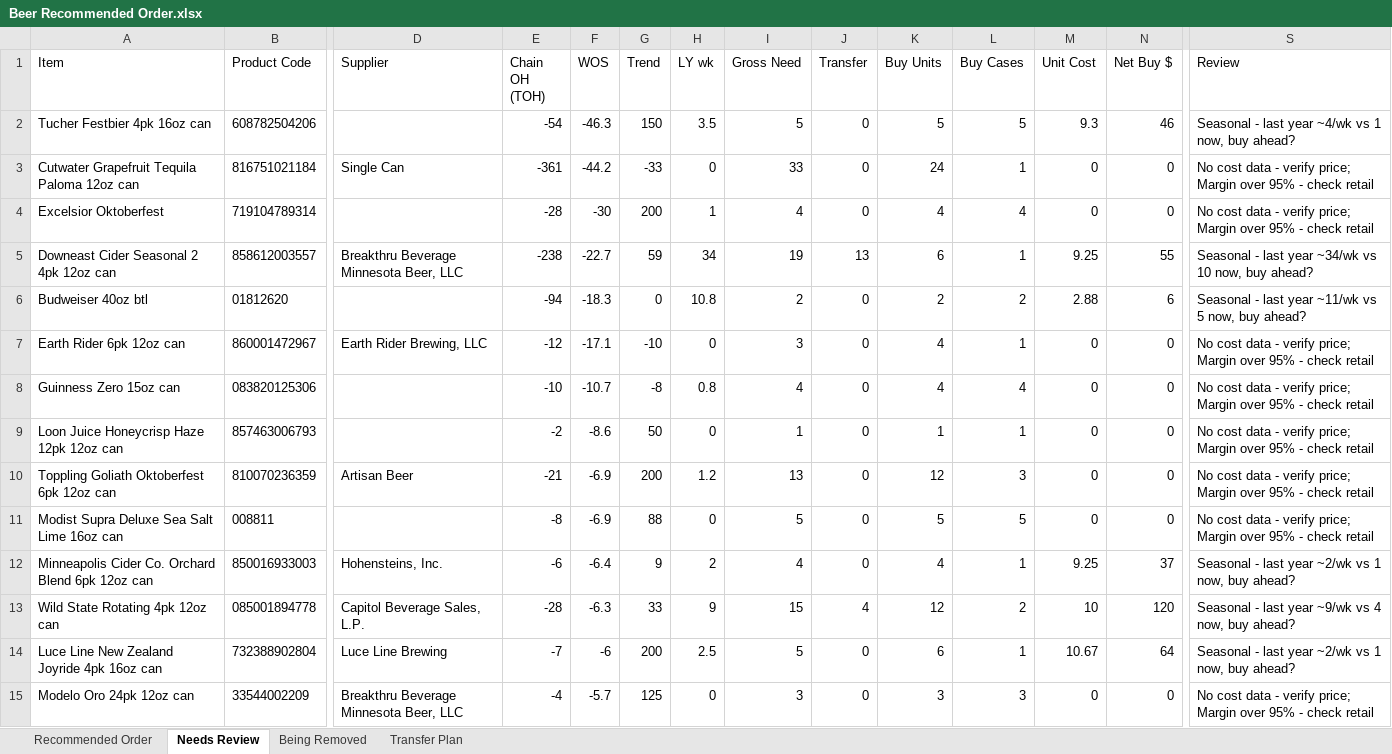
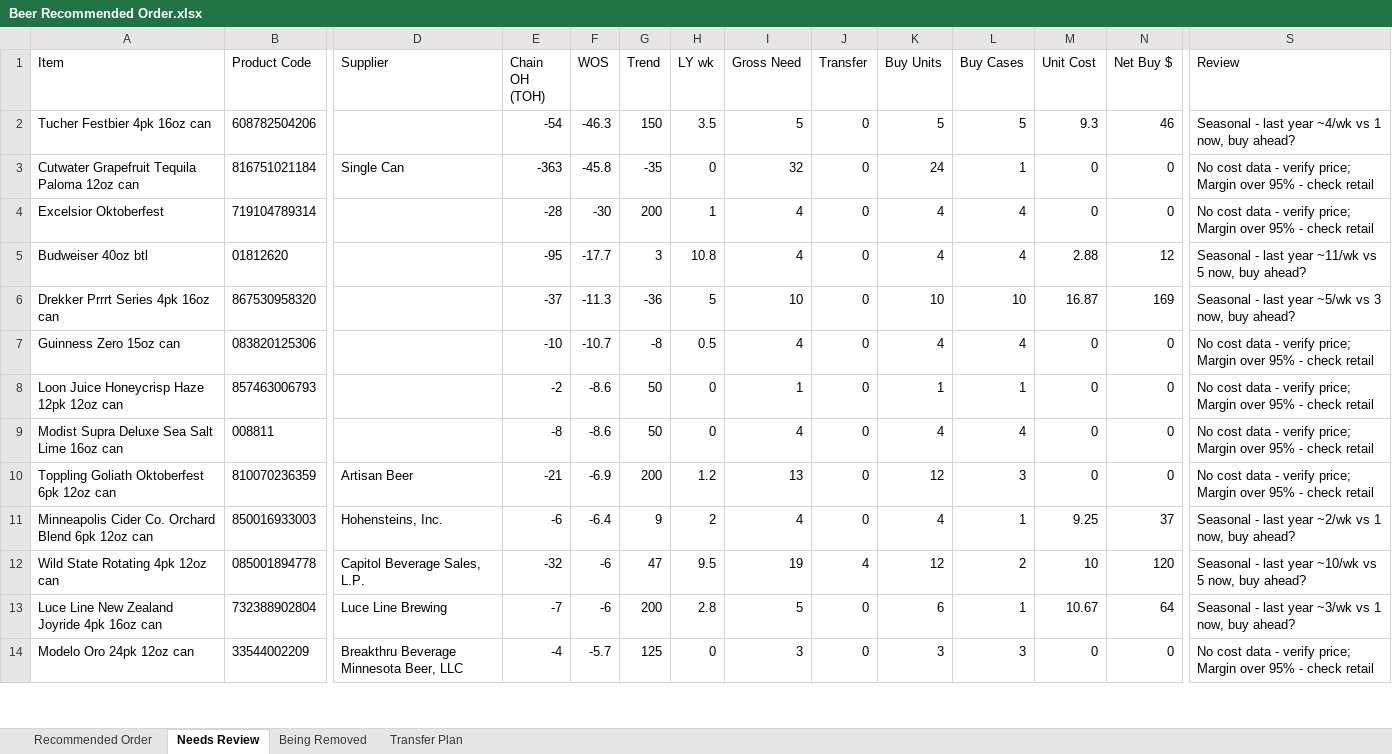
Before and after one commit to Akuklok/thc-dashboard, an Excel workbook: data/Beer Recommended Order.xlsx, sheet Needs Review, drawn as a sheet; only a part is shown, gaps mark what is left out; values as stored, in another font and other column widths than the file's, no borders; removed rows and columns are numbered as before the commit, all else as after; rows hold the shown columns only; the diff covers the shown part only; the diff names each change by its address in the sheet, - before the commit and + after, or states it on an @@ line.

```diff
--- a/data/Beer Recommended Order.xlsx (sheet Needs Review)
+++ b/data/Beer Recommended Order.xlsx (sheet Needs Review)
-E3 (Chain OH (TOH)): -361
+E3 (Chain OH (TOH)): -363
-F3 (WOS): -44.2
+F3 (WOS): -45.8
-G3 (Trend): -33
+G3 (Trend): -35
-I3 (Gross Need): 33
+I3 (Gross Need): 32
-row 5: Downeast Cider Seasonal 2 4pk 12oz can | 858612003557 | Breakthru Beverage Minnesota Beer, LLC | -238 | -22.7 | 59 | 34 | 19 | 13 | 6 | 1 | 9.25 | 55 | Seasonal - last year ~34/wk vs 10 now, buy ahead?
-E5 (Chain OH (TOH)): -94
+E5 (Chain OH (TOH)): -95
-F5 (WOS): -18.3
+F5 (WOS): -17.7
-G5 (Trend): 0
+G5 (Trend): 3
-I5 (Gross Need): 2
+I5 (Gross Need): 4
-K5 (Buy Units): 2
+K5 (Buy Units): 4
-L5 (Buy Cases): 2
+L5 (Buy Cases): 4
-N5 (Net Buy $): 6
+N5 (Net Buy $): 12
-row 7: Earth Rider 6pk 12oz can | 860001472967 | Earth Rider Brewing, LLC | -12 | -17.1 | -10 | 0 | 3 | 0 | 4 | 1 | 0 | 0 | No cost data - verify price; Margin over 95% - check retail
+row 6: Drekker Prrrt Series 4pk 16oz can | 867530958320 |  | -37 | -11.3 | -36 | 5 | 10 | 0 | 10 | 10 | 16.87 | 169 | Seasonal - last year ~5/wk vs 3 now, buy ahead?
-H7 (LY wk): 0.8
+H7 (LY wk): 0.5
+row 9: Modist Supra Deluxe Sea Salt Lime 16oz can | 008811 |  | -8 | -8.6 | 50 | 0 | 4 | 0 | 4 | 4 | 0 | 0 | No cost data - verify price; Margin over 95% - check retail
-row 11: Modist Supra Deluxe Sea Salt Lime 16oz can | 008811 |  | -8 | -6.9 | 88 | 0 | 5 | 0 | 5 | 5 | 0 | 0 | No cost data - verify price; Margin over 95% - check retail
-E12 (Chain OH (TOH)): -28
+E12 (Chain OH (TOH)): -32
-F12 (WOS): -6.3
+F12 (WOS): -6
-G12 (Trend): 33
+G12 (Trend): 47
-H12 (LY wk): 9
+H12 (LY wk): 9.5
-I12 (Gross Need): 15
+I12 (Gross Need): 19
-S12 (Review): …last year ~9/wk vs 4 now, buy…
+S12 (Review): …last year ~10/wk vs 5 now, buy…
-H13 (LY wk): 2.5
+H13 (LY wk): 2.8
-S13 (Review): …last year ~2/wk vs 1…
+S13 (Review): …last year ~3/wk vs 1…
```
Also changed, not shown: 15 added rows, 10 removed rows and 83 edited cells elsewhere in this sheet, sheet Transfer Plan, sheet Recommended Order, sheet Being Removed, data/Other Recommended Order.xlsx, data/Spirits Recommended Order.xlsx, 23 other files.
